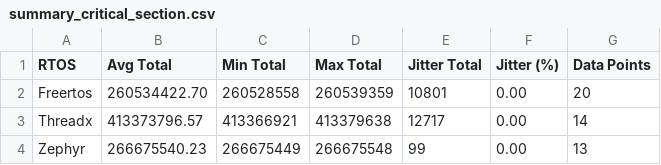
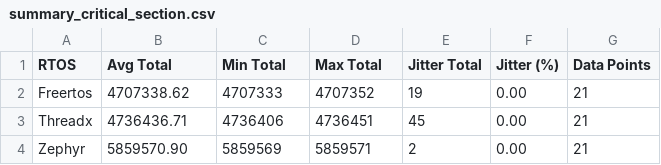
Before and after one commit to CryxosMarco/benchmark-results, a CSV file: critical_section_test/plot/summary_critical_section.csv, drawn as a sheet.

Commit message:
updated optimized tests for critical section and thread locking

```diff
--- a/critical_section_test/plot/summary_critical_section.csv
+++ b/critical_section_test/plot/summary_critical_section.csv
@@ -1,4 +1,4 @@
 RTOS,Avg Total,Min Total,Max Total,Jitter Total,Jitter (%),Data Points
-Freertos,260534422.70,260528558,260539359,10801,0.00,20
-Threadx,413373796.57,413366921,413379638,12717,0.00,14
-Zephyr,266675540.23,266675449,266675548,99,0.00,13
+Freertos,4707338.62,4707333,4707352,19,0.00,21
+Threadx,4736436.71,4736406,4736451,45,0.00,21
+Zephyr,5859570.90,5859569,5859571,2,0.00,21
```
Also changed, not shown: task_locking_test/plot/benchmark_summary.csv, 23 other files.
